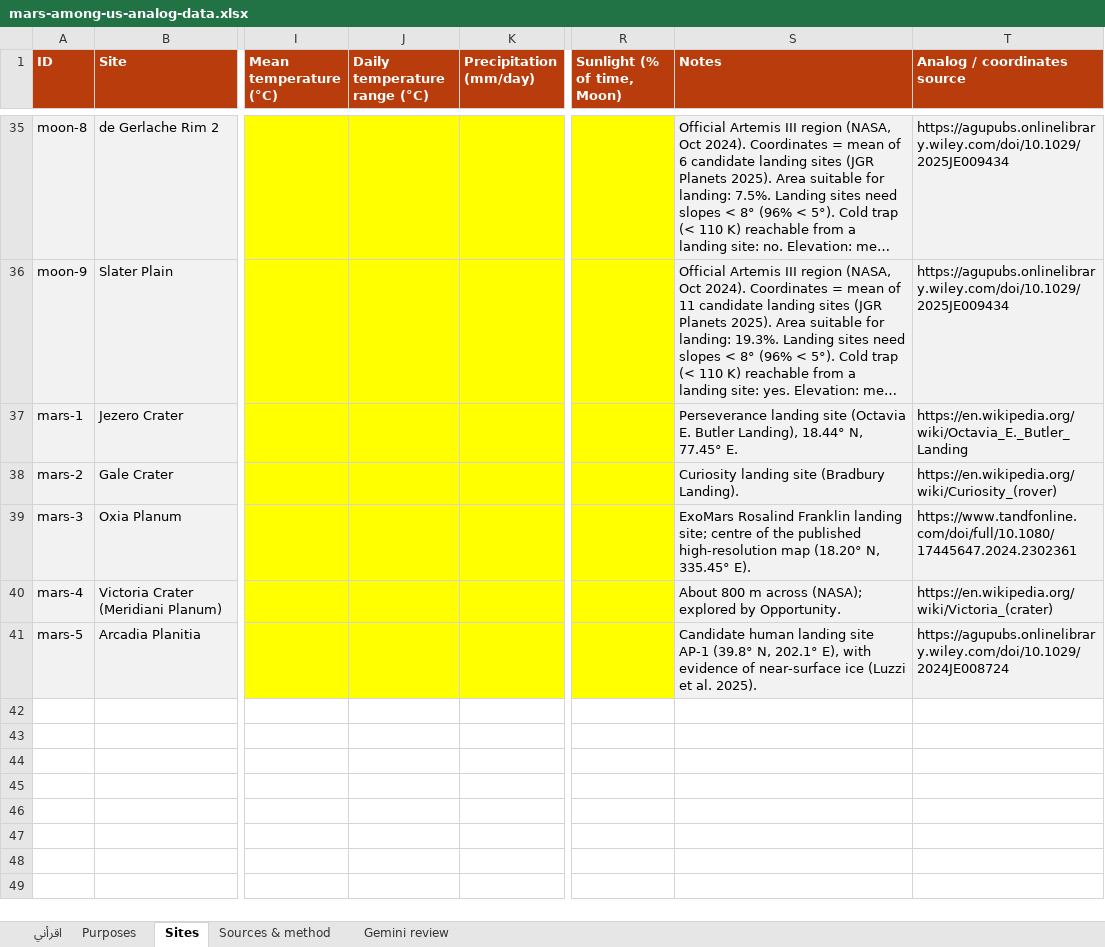
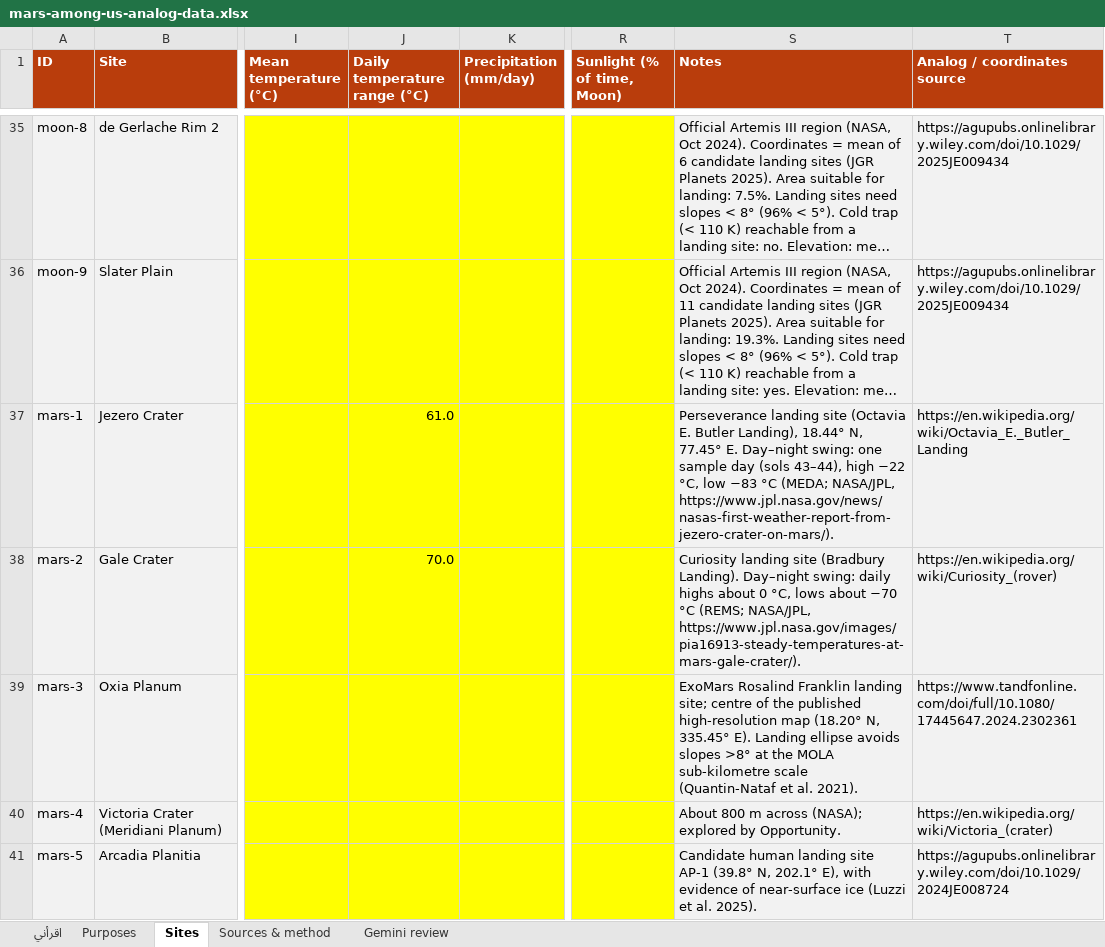
Before and after one commit to malkawi06/mars-among-us, an Excel workbook: analysis/mars-among-us-analog-data.xlsx, sheet Sites, drawn as a sheet; only a part is shown, gaps mark what is left out; long unchanged cells end in …; values as stored, in another font and other column widths than the file's, no borders; the diff names each change by its address in the sheet, - before the commit and + after, or states it on an @@ line.

Commit message:
Mars targets: add sourced day-night swing and slope
- Gale: day-night swing about 70 °C (REMS, NASA/JPL PIA16913).
- Jezero: 61 °C on one sample day (MEDA, NASA/JPL first weather report).
- Oxia Planum: landing ellipse avoids slopes above 8° at the MOLA sub-kilometre scale.
- Score the day-night swing (3 within 10 °C, 2 within 30 °C, else 1).
- Rover landing slope limits over 2-5 m are not used: not comparable with the 300 m Earth slopes.
  Victoria, Arcadia and Mars relief have no comparable published value yet.

```diff
--- a/analysis/mars-among-us-analog-data.xlsx (sheet Sites)
+++ b/analysis/mars-among-us-analog-data.xlsx (sheet Sites)
-J37 (Daily temperature range (°C)): (empty)
+J37 (Daily temperature range (°C)): 61.0
-S37 (Notes): …77.45° E.
+S37 (Notes): …77.45° E. Day–night swing: one sample day (sols 43–44), high −22 °C, low −83 °C (MEDA; NASA/JPL, https://www.jpl.nasa.gov/news/nasas-first-weather-report-from-jezero-crater-on-mars/).
-J38 (Daily temperature range (°C)): (empty)
+J38 (Daily temperature range (°C)): 70.0
-S38 (Notes): …(Bradbury Landing).
+S38 (Notes): …(Bradbury Landing). Day–night swing: daily highs about 0 °C, lows about −70 °C (REMS; NASA/JPL, https://www.jpl.nasa.gov/images/pia16913-steady-temperatures-at-mars-gale-crater/).
-S39 (Notes): …335.45° E).
+S39 (Notes): …335.45° E). Landing ellipse avoids slopes >8° at the MOLA sub-kilometre scale (Quantin-Nataf et al. 2021).
```
Also changed, not shown: 4 other files.
